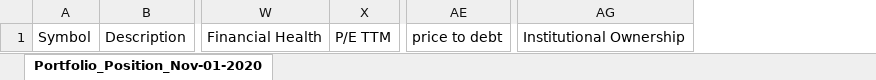
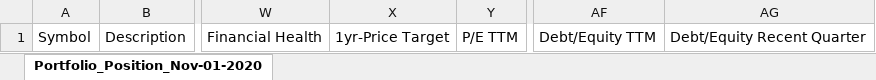
Before and after one commit to jmacdonald2010/fidelity-portfolio-review, an Excel workbook: target_workbook.xlsx, sheet Portfolio_Position_Nov-01-2020, drawn as a sheet; only a part is shown, gaps mark what is left out; values as stored, in another font and other column widths than the file's, no borders; conditional formats not drawn; removed rows and columns are numbered as before the commit, all else as after; the diff names each change by its address in the sheet, - before the commit and + after, or states it on an @@ line.

```diff
--- a/target_workbook.xlsx (sheet Portfolio_Position_Nov-01-2020)
+++ b/target_workbook.xlsx (sheet Portfolio_Position_Nov-01-2020)
+column X, row 1: 1yr-Price Target
-column AE, row 1: price to debt
+column AF, row 1: Debt/Equity TTM
+column AG, row 1: Debt/Equity Recent Quarter
-column AG, row 1: Institutional Ownership
```
Also changed, not shown: 4 other files.
